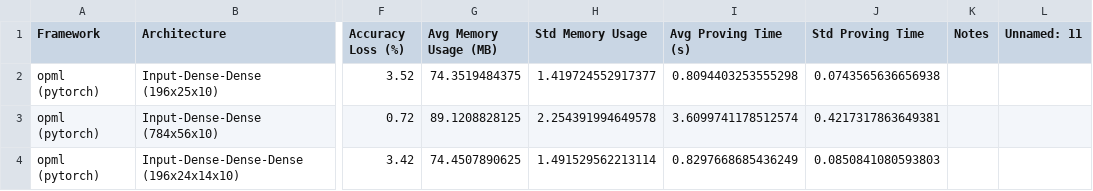
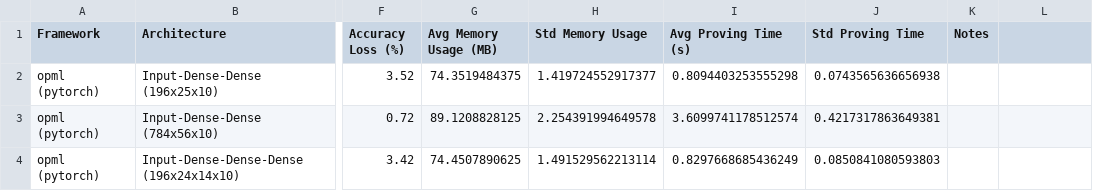
Before and after one commit to Guy1m0/ZKML-Benchmark, a CSV file: benchmarks/benchmark_results.csv, drawn as a sheet; only a part is shown, gaps mark what is left out; the diff names each change by its address in the sheet, - before the commit and + after, or states it on an @@ line.

```diff
--- a/benchmarks/benchmark_results.csv
+++ b/benchmarks/benchmark_results.csv
-L1: Unnamed: 11
+L1: (empty)
```
Also changed, not shown: 4 other files.
